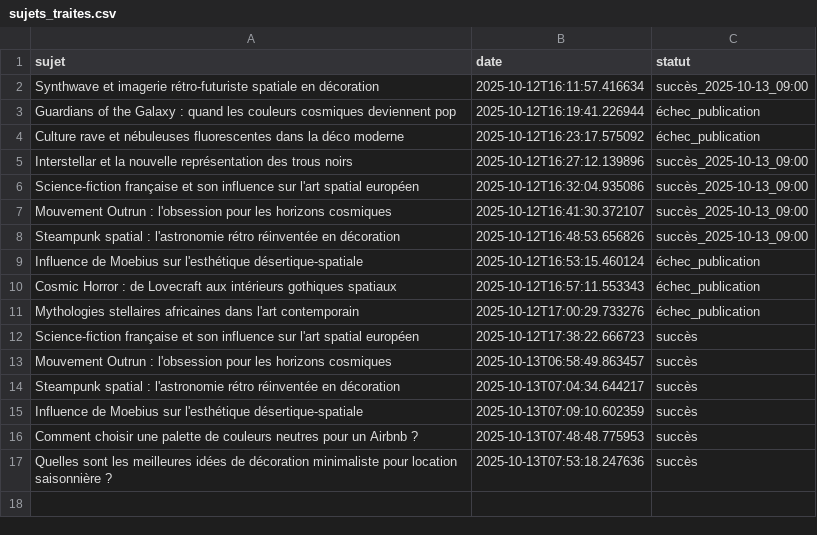
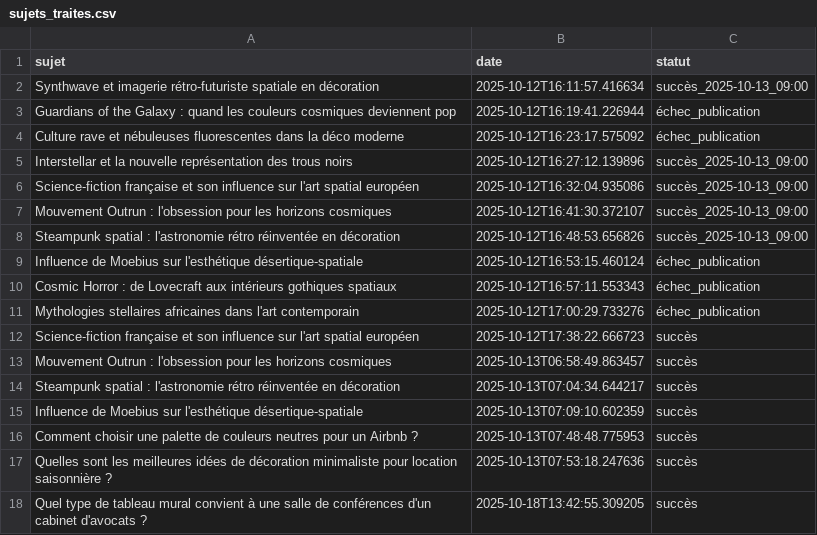
Before and after one commit to Metalosmose21/Cabinet-avocat-2, a CSV file: sujets_traites.csv, drawn as a sheet; the diff names each change by its address in the sheet, - before the commit and + after, or states it on an @@ line.

```diff
--- a/sujets_traites.csv
+++ b/sujets_traites.csv
+row 18: Quel type de tableau mural convient à une salle de conférences d'un cabinet d'avocats ? | 2025-10-18T13:42:55.309205 | succès
```
Also changed, not shown: sujets.csv.
